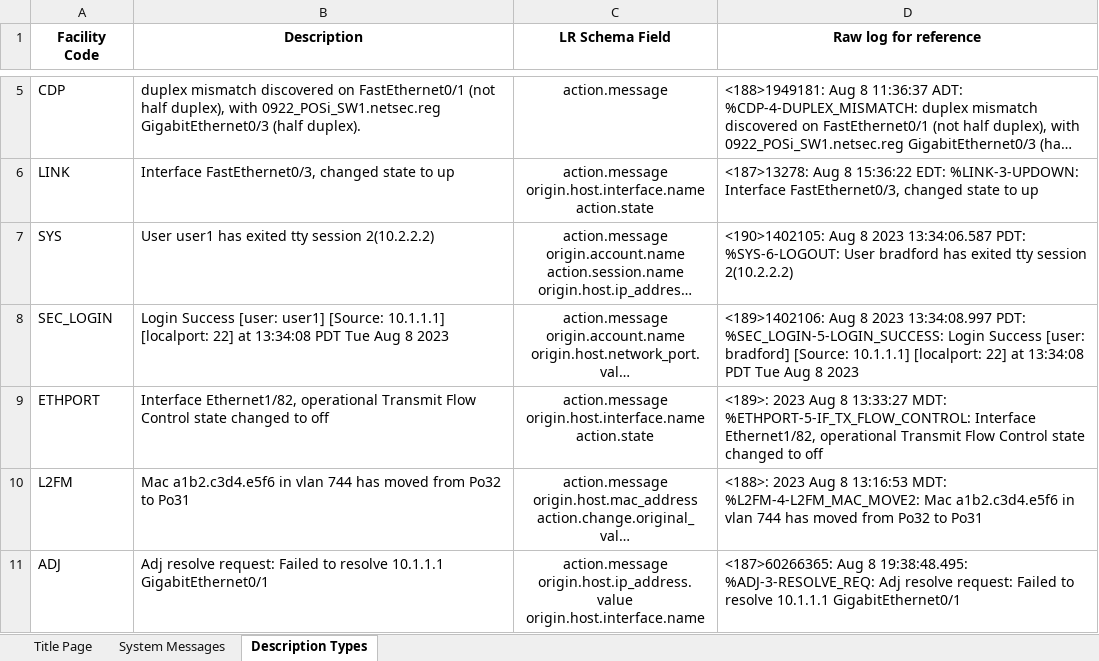
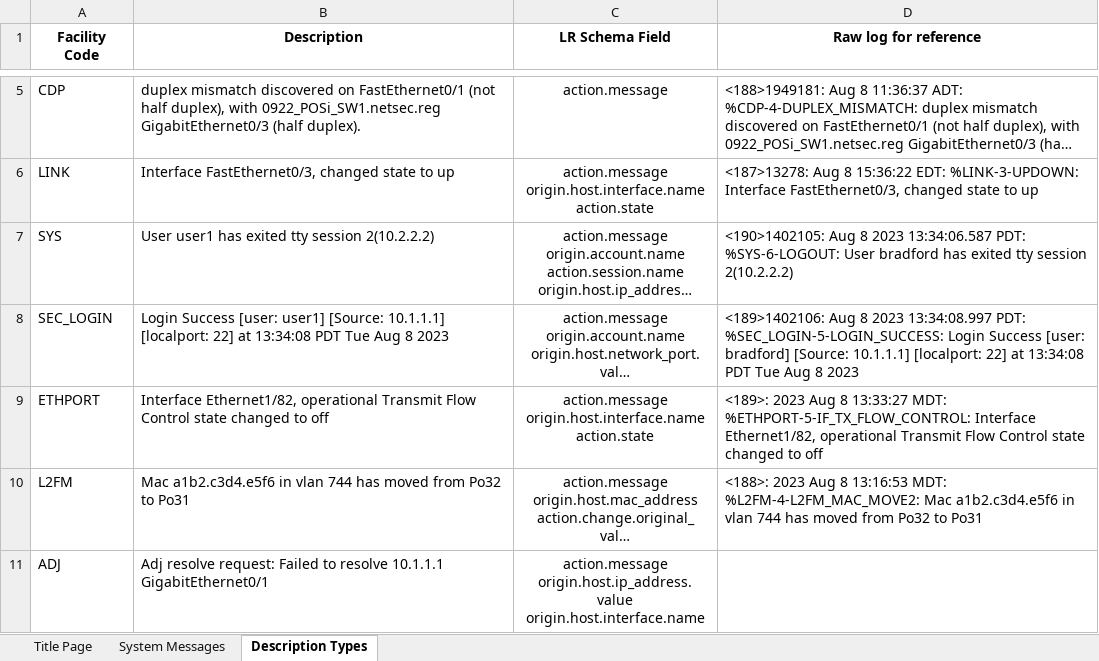
Before and after one commit to Shashankappy/exceltesting, an Excel workbook: Cisco IOS - Axon.xlsx, sheet Description Types, drawn as a sheet; only a part is shown, gaps mark what is left out; long unchanged cells end in …; values as stored, in another font and other column widths than the file's, no borders; the diff names each change by its address in the sheet, - before the commit and + after, or states it on an @@ line.

Commit message:
Add files via upload

```diff
--- a/Cisco IOS - Axon.xlsx (sheet Description Types)
+++ b/Cisco IOS - Axon.xlsx (sheet Description Types)
-D11 (Raw log for reference): <187>60266365: Aug 8 19:38:48.495: %ADJ-3-RESOLVE_REQ: Adj resolve request: Failed to resolve 10.1.1.1 GigabitEthernet0/1
+D11 (Raw log for reference): (empty)
```
